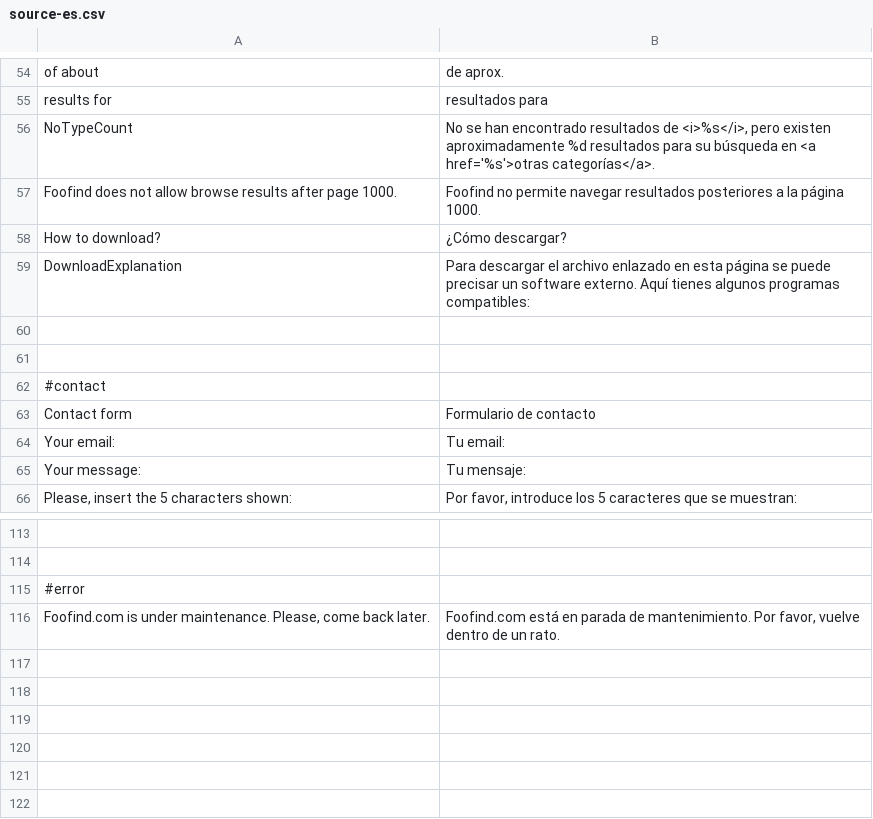
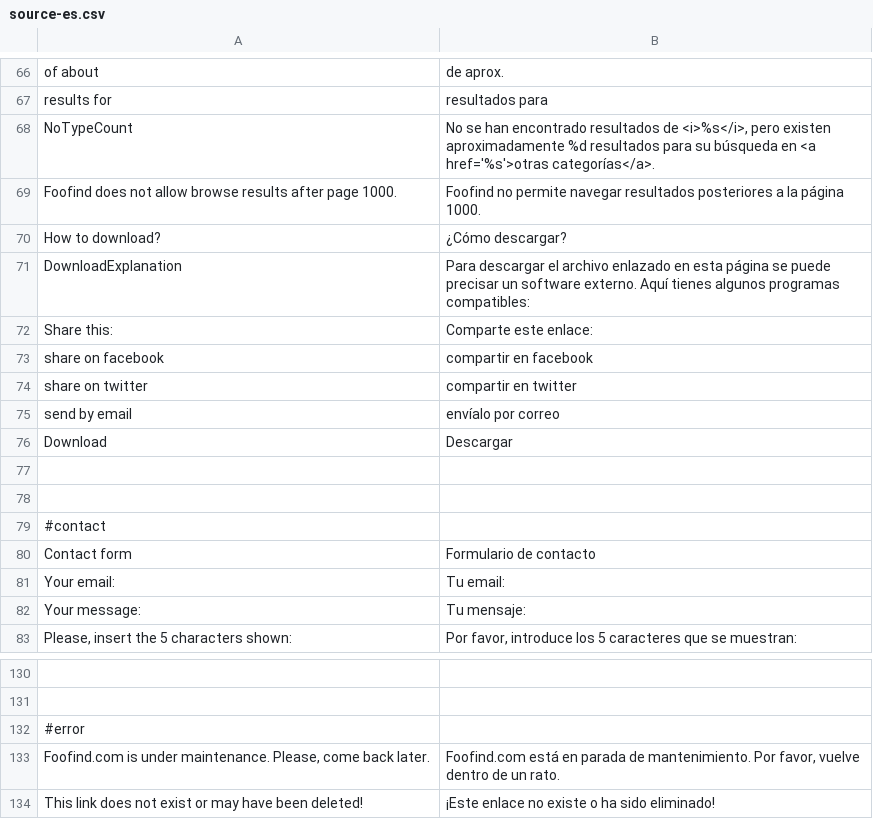
Before and after one commit to Weej1/foofind, a CSV file: application/lang/source-es.csv, drawn as a sheet; only a part is shown, gaps mark what is left out; the diff covers the shown part only; the diff names each change by its address in the sheet, - before the commit and + after, or states it on an @@ line.

```diff
--- a/application/lang/source-es.csv
+++ b/application/lang/source-es.csv
+row 72: Share this: | Comparte este enlace:
+row 73: share on facebook | compartir en facebook
+row 74: share on twitter | compartir en twitter
+row 75: send by email | envíalo por correo
+row 76: Download | Descargar
+row 134: This link does not exist or may have been deleted! | ¡Este enlace no existe o ha sido eliminado!
```
Also changed, not shown: 12 added rows and 4 edited cells elsewhere in this file, 1 other file.
